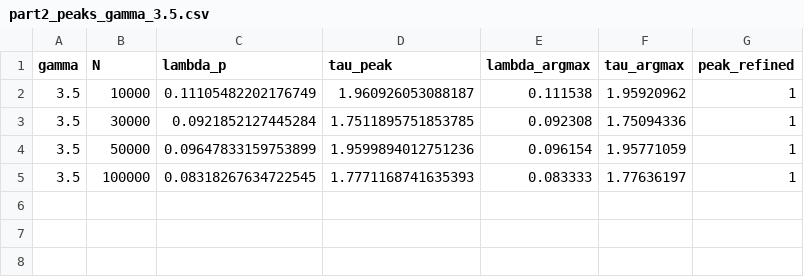
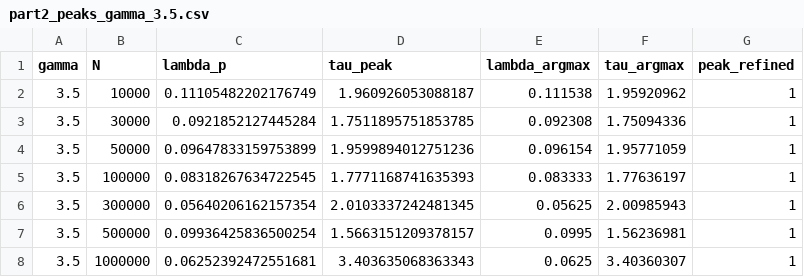
Before and after one commit to itxasoma/complex-networks-project, a CSV file: part2/results/processed/part2_peaks_gamma_3.5.csv, drawn as a sheet; the diff names each change by its address in the sheet, - before the commit and + after, or states it on an @@ line.

```diff
--- a/part2/results/processed/part2_peaks_gamma_3.5.csv
+++ b/part2/results/processed/part2_peaks_gamma_3.5.csv
+row 6: 3.5 | 300000 | 0.05640206162157354 | 2.0103337242481345 | 0.05625 | 2.00985943 | 1
+row 7: 3.5 | 500000 | 0.09936425836500254 | 1.5663151209378157 | 0.0995 | 1.56236981 | 1
+row 8: 3.5 | 1000000 | 0.06252392472551681 | 3.403635068363343 | 0.0625 | 3.40360307 | 1
```
Also changed, not shown: part2/results/processed/part2_critical_exponents.csv, part2/results/processed/part2_peaks_gamma_2.5.csv, 24 other files.
